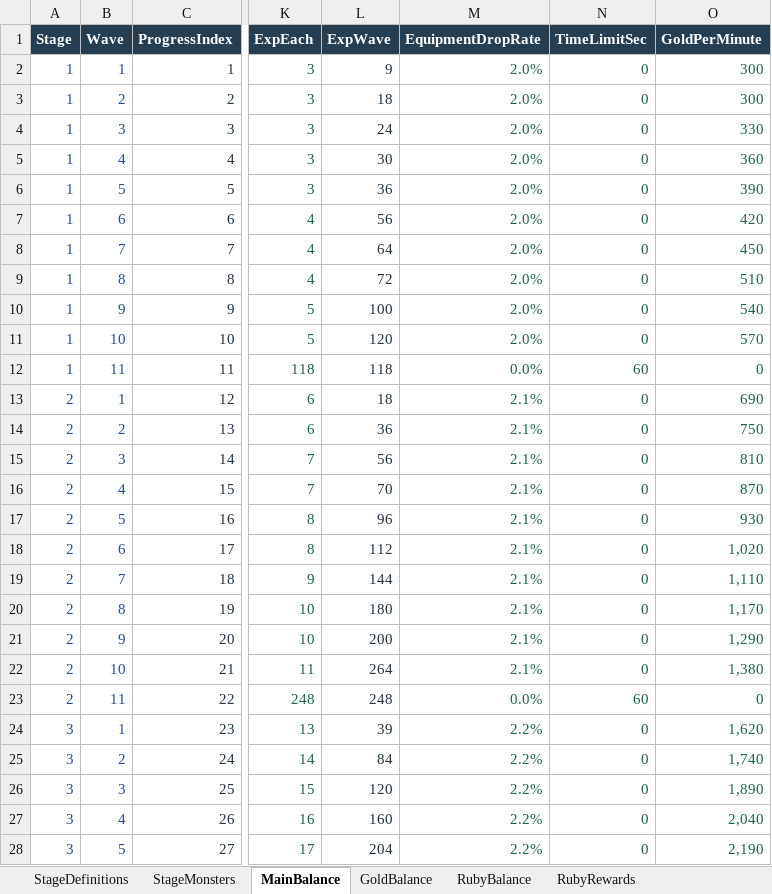
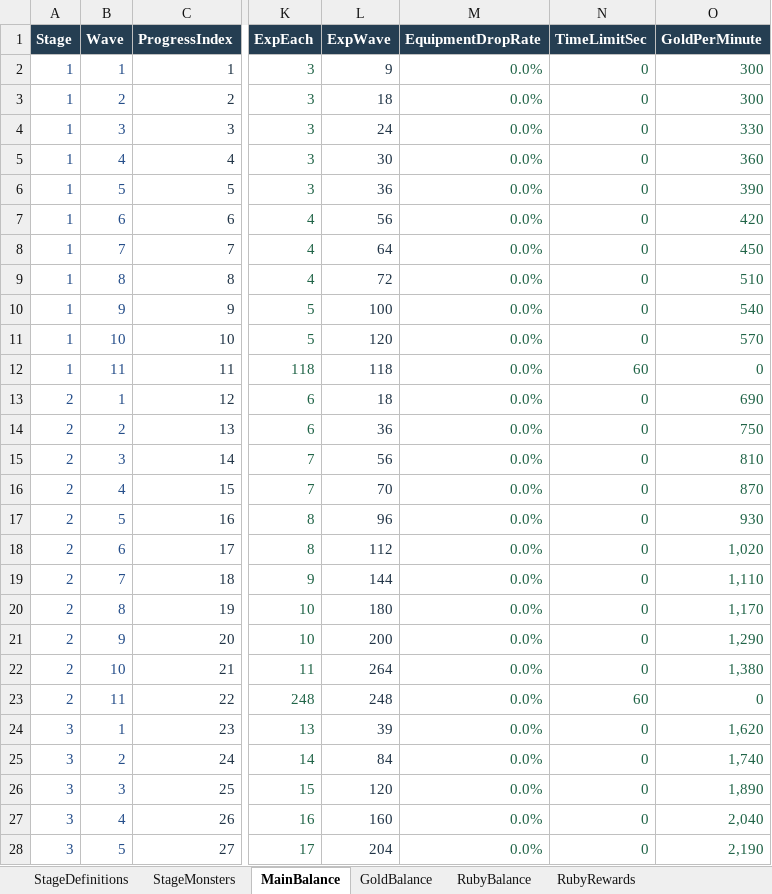
Before and after one commit to llexxid/project-k, an Excel workbook: Assets/_Project/Scripts/Stage_Catalog.xlsx, sheet MainBalance, drawn as a sheet; only a part is shown, gaps mark what is left out; values as stored, in another font and other column widths than the file's, no borders; table styles not drawn; the diff covers the shown part only; the diff names each change by its address in the sheet, - before the commit and + after, or states it on an @@ line.

```diff
--- a/Assets/_Project/Scripts/Stage_Catalog.xlsx (sheet MainBalance)
+++ b/Assets/_Project/Scripts/Stage_Catalog.xlsx (sheet MainBalance)
-M2:M11 (EquipmentDropRate): 2.0%
+M2:M11 (EquipmentDropRate): 0.0%
-M13:M22 (EquipmentDropRate): 2.1%
+M13:M22 (EquipmentDropRate): 0.0%
-M24:M28 (EquipmentDropRate): 2.2%
+M24:M28 (EquipmentDropRate): 0.0%
```
Also changed, not shown: 5 edited cells elsewhere in this sheet, sheet Inputs, 3 other files.
